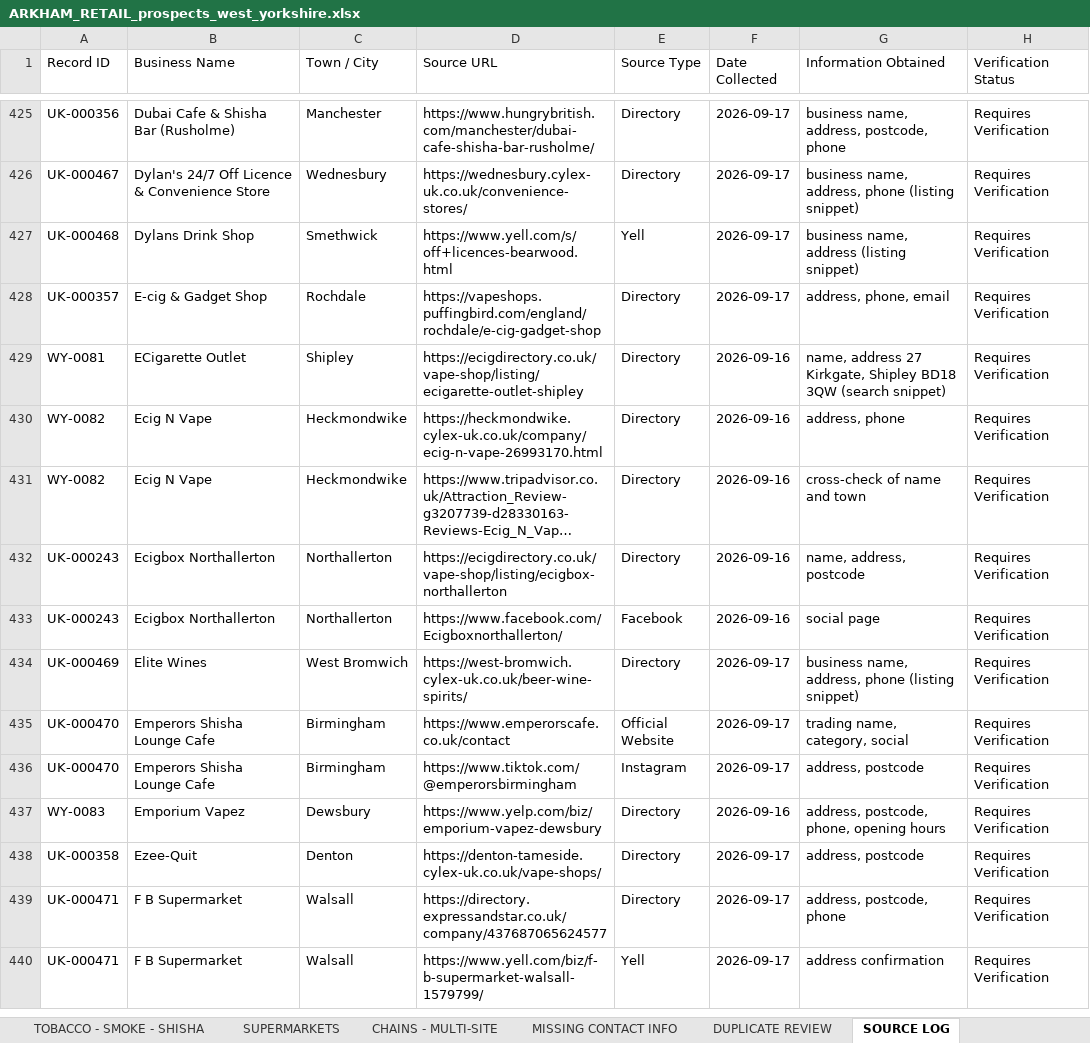
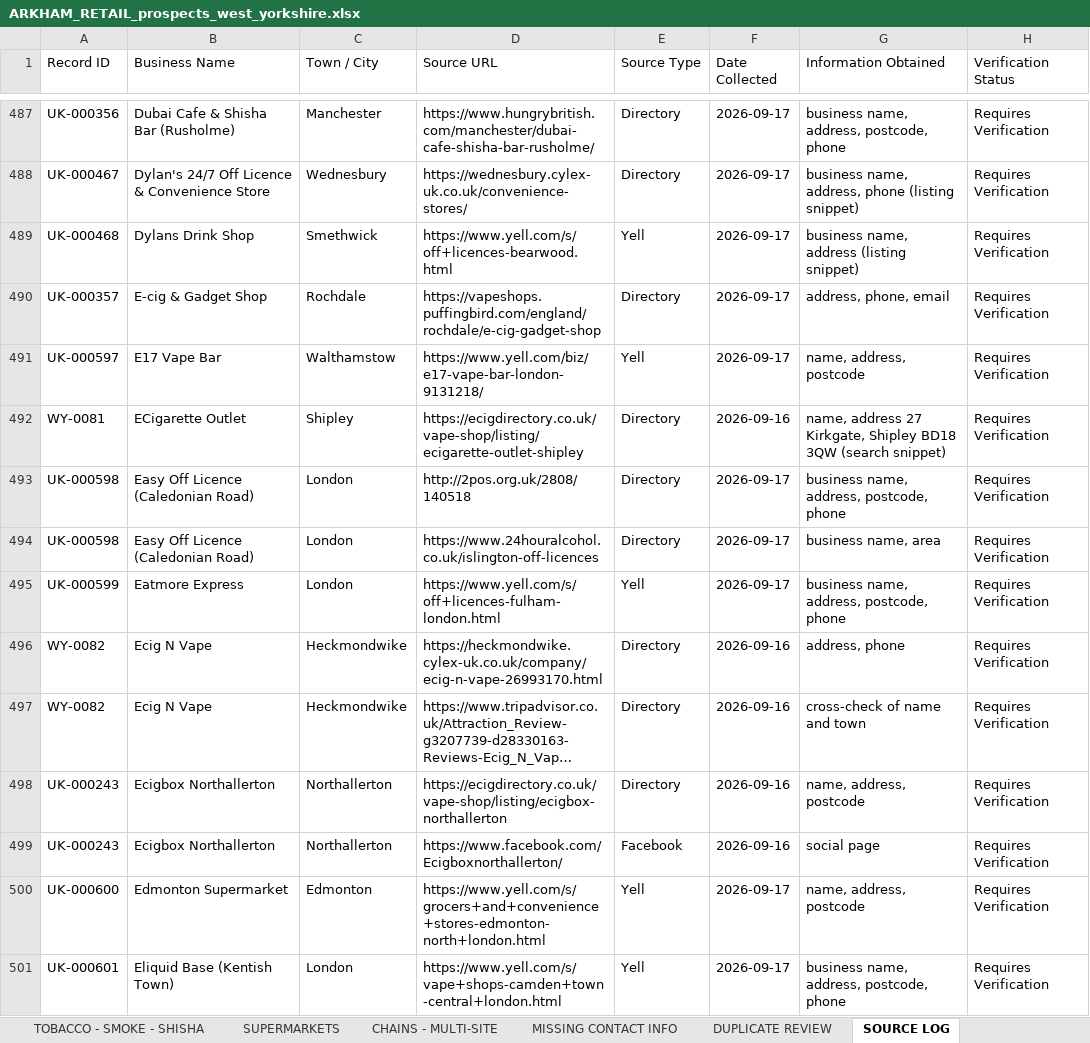
Before and after one commit to impyxxx-code/ledgeros, an Excel workbook: prospect-database/output/ARKHAM_RETAIL_prospects_west_yorkshire.xlsx, sheet SOURCE LOG, drawn as a sheet; only a part is shown, gaps mark what is left out; the shorter side is filled out with more unchanged rows; long unchanged cells end in …; values as stored, in another font and other column widths than the file's, no cell formats; the diff covers the shown part only; the diff names each change by its address in the sheet, - before the commit and + after, or states it on an @@ line.

```diff
--- a/prospect-database/output/ARKHAM_RETAIL_prospects_west_yorkshire.xlsx (sheet SOURCE LOG)
+++ b/prospect-database/output/ARKHAM_RETAIL_prospects_west_yorkshire.xlsx (sheet SOURCE LOG)
+row 491: UK-000597 | E17 Vape Bar | Walthamstow | https://www.yell.com/biz/e17-vape-bar-london-9131218/ | Yell | 2026-09-17 | name, address, postcode | Requires Verification
+row 493: UK-000598 | Easy Off Licence (Caledonian Road) | London | http://2pos.org.uk/2808/140518 | Directory | 2026-09-17 | business name, address, postcode, phone | Requires Verification
+row 494: UK-000598 | Easy Off Licence (Caledonian Road) | London | https://www.24houralcohol.co.uk/islington-off-licences | Directory | 2026-09-17 | business name, area | Requires Verification
+row 495: UK-000599 | Eatmore Express | London | https://www.yell.com/s/off+licences-fulham-london.html | Yell | 2026-09-17 | business name, address, postcode, phone | Requires Verification
+row 500: UK-000600 | Edmonton Supermarket | Edmonton | https://www.yell.com/s/grocers+and+convenience+stores-edmonton-north+london.html | Yell | 2026-09-17 | name, address, postcode | Requires Verification
+row 501: UK-000601 | Eliquid Base (Kentish Town) | London | https://www.yell.com/s/vape+shops-camden+town-central+london.html | Yell | 2026-09-17 | business name, address, postcode, phone | Requires Verification
```
Also changed, not shown: 158 added rows elsewhere in this sheet, sheet ALL PROSPECTS, sheet CRM - FOLLOW-UP, sheet MISSING CONTACT INFO, sheet VAPE SHOPS, sheet SUPERMARKETS, sheet OFF LICENCES, 6 more sheets, cell formats, 6 other files.
